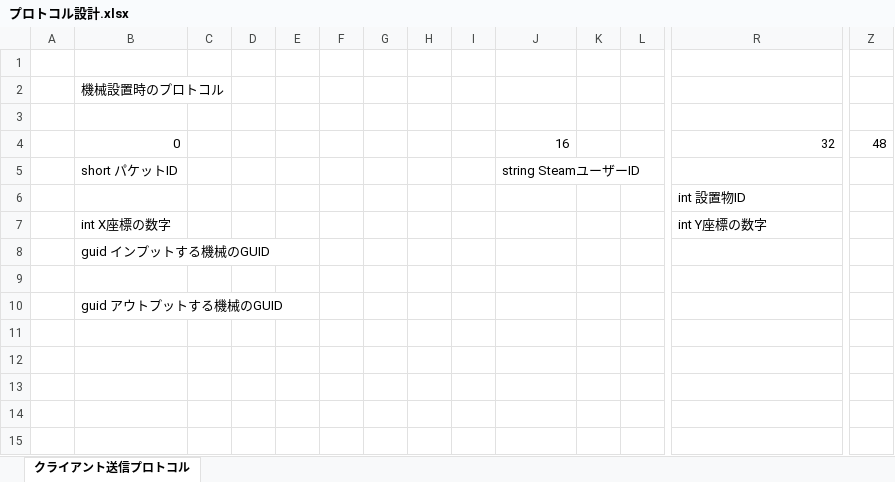
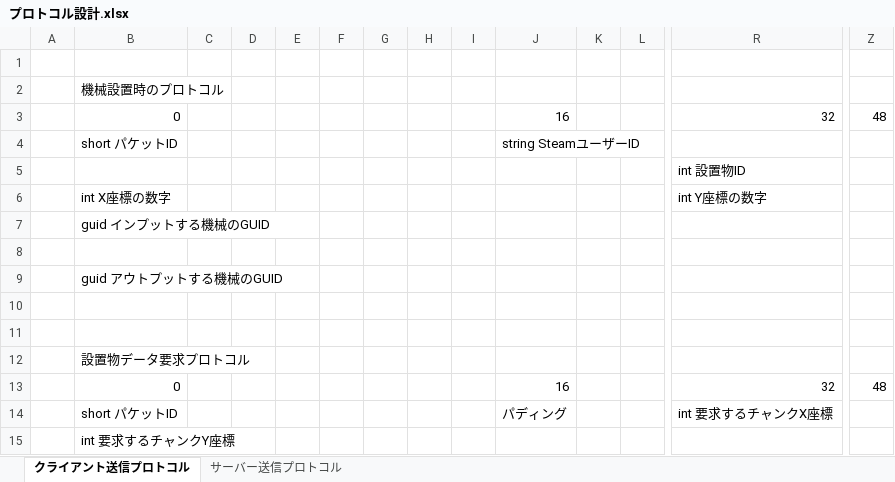
Before and after one commit to moorestech/moorestech, an Excel workbook: industrialization/Protocol/プロトコル設計.xlsx, sheet クライアント送信プロトコル, drawn as a sheet; only a part is shown, gaps mark what is left out; values as stored, in another font and other column widths than the file's, no borders; removed rows and columns are numbered as before the commit, all else as after; rows hold the shown columns only; the diff names each change by its address in the sheet, - before the commit and + after, or states it on an @@ line.

Commit message:
設置物データ要求プロトコル追加

```diff
--- a/industrialization/Protocol/プロトコル設計.xlsx (sheet クライアント送信プロトコル)
+++ b/industrialization/Protocol/プロトコル設計.xlsx (sheet クライアント送信プロトコル)
+sheet tab: サーバー送信プロトコル
-row 3: (empty)
+row 10: (empty)
+row 11: (empty)
+row 12:  | 設置物データ要求プロトコル
+row 13:  | 0 |  |  |  |  |  |  |  | 16 |  |  | 32 | 48
+row 14:  | short パケットID |  |  |  |  |  |  |  | パディング |  |  | int 要求するチャンクX座標
+row 15:  | int 要求するチャンクY座標
```
